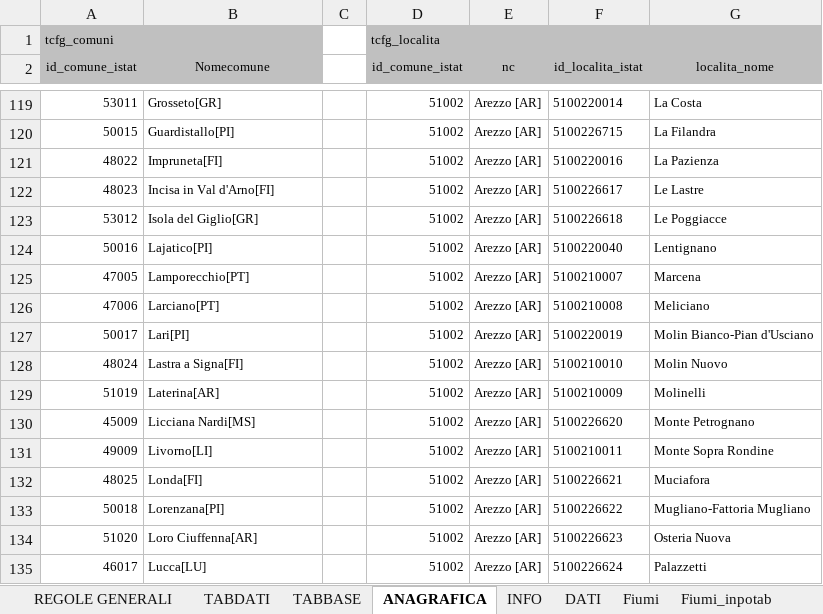
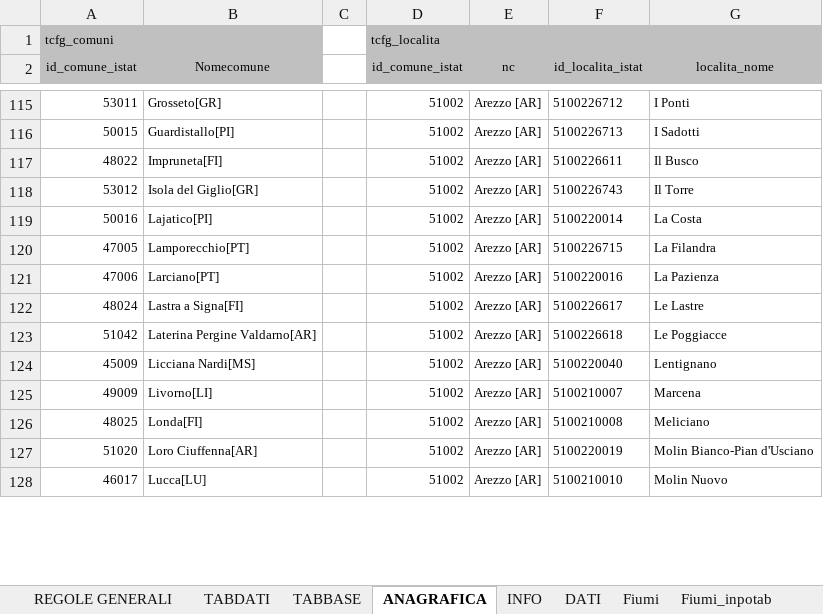
Before and after one commit to geosolutions-it/C179-DBIAIT, an Excel workbook: export/config/current/NETSIC_SEED.xlsx, sheet ANAGRAFICA, drawn as a sheet; only a part is shown, gaps mark what is left out; values as stored, in another font and other column widths than the file's, no borders; removed rows and columns are numbered as before the commit, all else as after; the diff covers the shown part only; the diff names each change by its address in the sheet, - before the commit and + after, or states it on an @@ line.

Commit message:
Update NETSIC seed and domains.csv

```diff
--- a/export/config/current/NETSIC_SEED.xlsx (sheet ANAGRAFICA)
+++ b/export/config/current/NETSIC_SEED.xlsx (sheet ANAGRAFICA)
-F115 (id_localita_istat): 5100220014
+F115 (id_localita_istat): 5100226712
-G115 (localita_nome): La Costa
+G115 (localita_nome): I Ponti
-F116 (id_localita_istat): 5100226715
+F116 (id_localita_istat): 5100226713
-G116 (localita_nome): La Filandra
+G116 (localita_nome): I Sadotti
-F117 (id_localita_istat): 5100220016
+F117 (id_localita_istat): 5100226611
-G117 (localita_nome): La Pazienza
+G117 (localita_nome): Il Busco
-row 122: 48023 | Incisa in Val d'Arno[FI] |  | 51002 | Arezzo [AR] | 5100226617 | Le Lastre
-F118 (id_localita_istat): 5100226618
+F118 (id_localita_istat): 5100226743
-G118 (localita_nome): Le Poggiacce
+G118 (localita_nome): Il Torre
-F119 (id_localita_istat): 5100220040
+F119 (id_localita_istat): 5100220014
-G119 (localita_nome): Lentignano
+G119 (localita_nome): La Costa
-F120 (id_localita_istat): 5100210007
+F120 (id_localita_istat): 5100226715
-G120 (localita_nome): Marcena
+G120 (localita_nome): La Filandra
-F121 (id_localita_istat): 5100210008
+F121 (id_localita_istat): 5100220016
-G121 (localita_nome): Meliciano
+G121 (localita_nome): La Pazienza
-row 127: 50017 | Lari[PI] |  | 51002 | Arezzo [AR] | 5100220019 | Molin Bianco-Pian d'Usciano
-F122 (id_localita_istat): 5100210010
+F122 (id_localita_istat): 5100226617
-G122 (localita_nome): Molin Nuovo
+G122 (localita_nome): Le Lastre
-row 129: 51019 | Laterina[AR] |  | 51002 | Arezzo [AR] | 5100210009 | Molinelli
+row 123: 51042 | Laterina Pergine Valdarno[AR] |  | 51002 | Arezzo [AR] | 5100226618 | Le Poggiacce
-F124 (id_localita_istat): 5100226620
+F124 (id_localita_istat): 5100220040
-G124 (localita_nome): Monte Petrognano
+G124 (localita_nome): Lentignano
-F125 (id_localita_istat): 5100210011
+F125 (id_localita_istat): 5100210007
-G125 (localita_nome): Monte Sopra Rondine
+G125 (localita_nome): Marcena
-F126 (id_localita_istat): 5100226621
+F126 (id_localita_istat): 5100210008
-G126 (localita_nome): Muciafora
+G126 (localita_nome): Meliciano
-row 133: 50018 | Lorenzana[PI] |  | 51002 | Arezzo [AR] | 5100226622 | Mugliano-Fattoria Mugliano
-F127 (id_localita_istat): 5100226623
+F127 (id_localita_istat): 5100220019
-G127 (localita_nome): Osteria Nuova
+G127 (localita_nome): Molin Bianco-Pian d'Usciano
-F128 (id_localita_istat): 5100226624
+F128 (id_localita_istat): 5100210010
-G128 (localita_nome): Palazzetti
+G128 (localita_nome): Molin Nuovo
```
Also changed, not shown: 30 added rows, 27 removed rows and 1129 edited cells elsewhere in this sheet, 1 other file.
